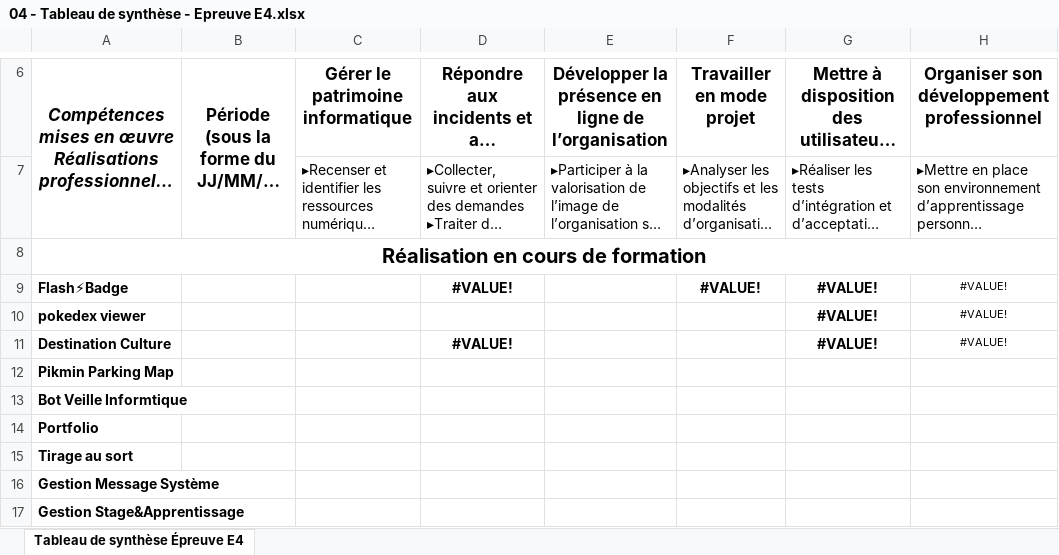
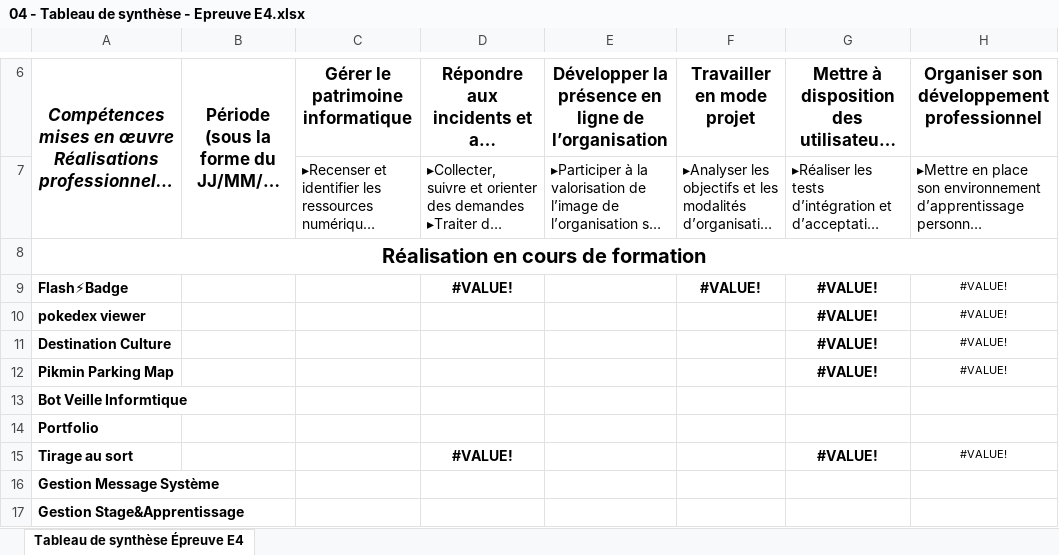
Before and after one commit to johanvadenne/Portefolio, an Excel workbook: assets/document/04 - Tableau de synthèse - Epreuve E4.xlsx, sheet Tableau de synthèse Épreuve E4, drawn as a sheet; only a part is shown, gaps mark what is left out; long unchanged cells end in …; values as stored, in another font and other column widths than the file's, no borders; removed rows and columns are numbered as before the commit, all else as after; the diff names each change by its address in the sheet, - before the commit and + after, or states it on an @@ line.

```diff
--- a/assets/document/04 - Tableau de synthèse - Epreuve E4.xlsx (sheet Tableau de synthèse Épreuve E4)
+++ b/assets/document/04 - Tableau de synthèse - Epreuve E4.xlsx (sheet Tableau de synthèse Épreuve E4)
-D11: #VALUE!
+D11: (empty)
-G12: (empty)
+G12: #VALUE!
-H12: (empty)
+H12: #VALUE!
-row 15: Tirage au sort
+row 15: Tirage au sort |  |  | #VALUE! |  |  | #VALUE! | #VALUE!
```
Also changed, not shown: 26 other files.
